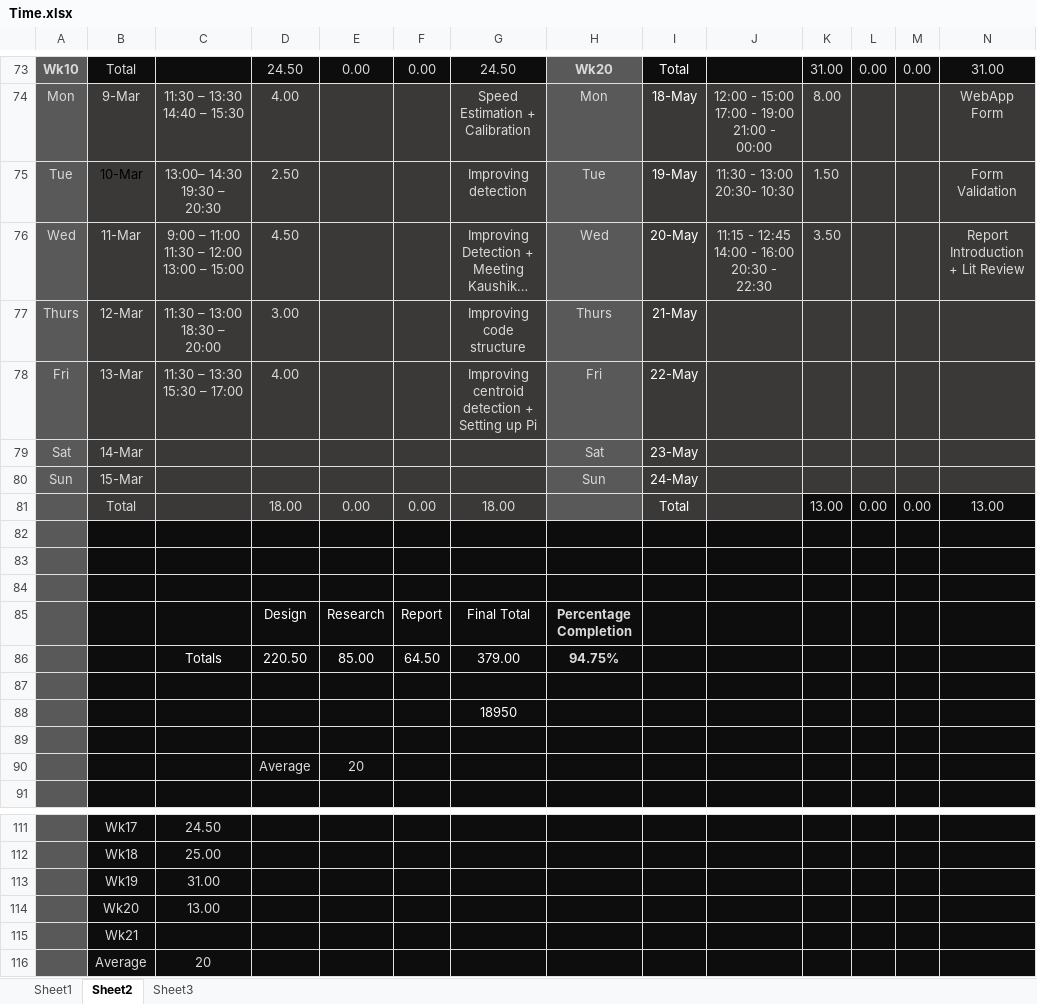
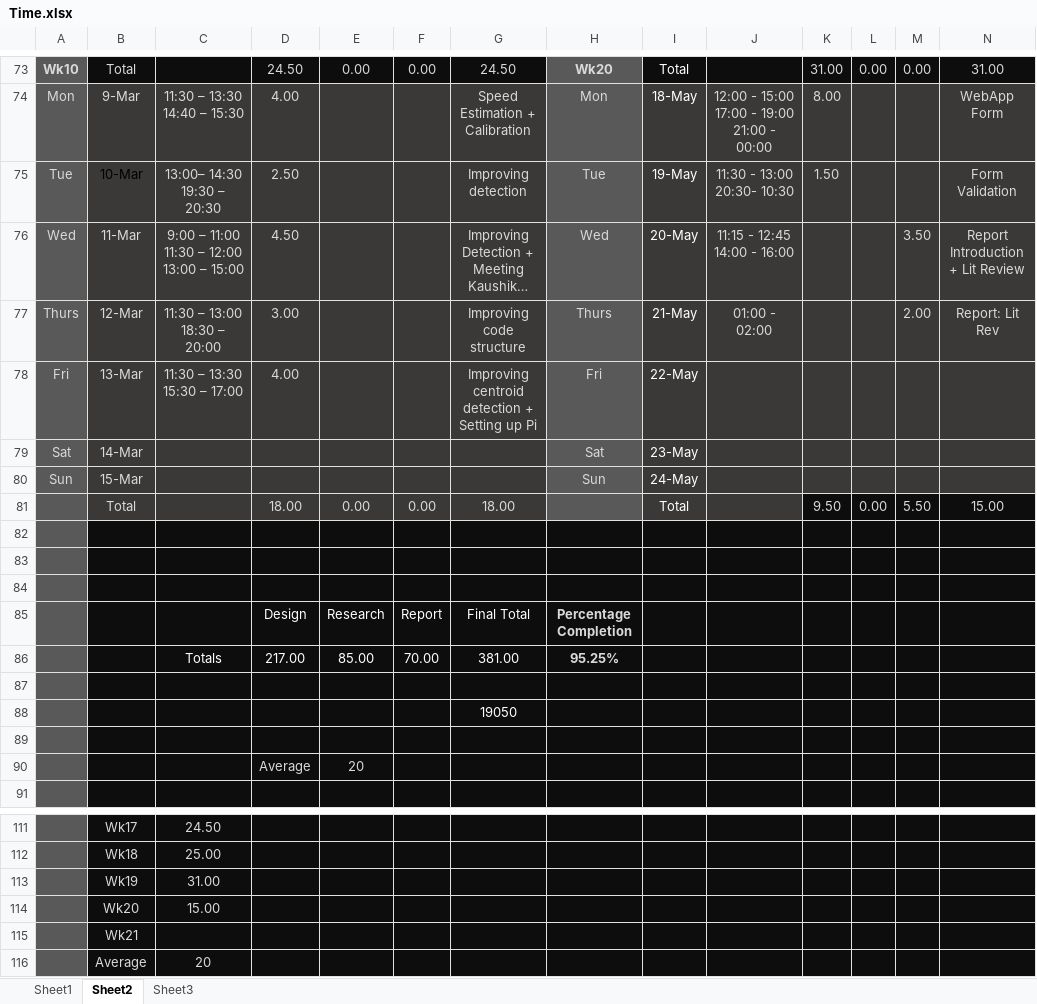
Before and after one commit to xolopx/thesisWindows, an Excel workbook: Time.xlsx, sheet Sheet2, drawn as a sheet; only a part is shown, gaps mark what is left out; long unchanged cells end in …; values as stored, in another font and other column widths than the file's, no borders; charts and pictures and conditional formats not drawn; removed rows and columns are numbered as before the commit, all else as after; rows hold the shown columns only; the diff names each change by its address in the sheet, - before the commit and + after, or states it on an @@ line.

```diff
--- a/Time.xlsx (sheet Sheet2)
+++ b/Time.xlsx (sheet Sheet2)
-J76: 11:15 - 12:45 14:00 - 16:00 20:30 - 22:30
+J76: 11:15 - 12:45 14:00 - 16:00
-K76: 3.50
+K76: (empty)
-M76: (empty)
+M76: 3.50
-J77: (empty)
+J77: 01:00 - 02:00
-M77: (empty)
+M77: 2.00
-N77: (empty)
+N77: Report: Lit Rev
-K81: 13.00
+K81: 9.50
-M81: 0.00
+M81: 5.50
-N81: 13.00
+N81: 15.00
-row 86:  |  | Totals | 220.50 | 85.00 | 64.50 | 379.00 | 94.75%
+row 86:  |  | Totals | 217.00 | 85.00 | 70.00 | 381.00 | 95.25%
-G88: 18950
+G88: 19050
-C114: 13.00
+C114: 15.00
```
Also changed, not shown: charts or pictures, 11 other files.
